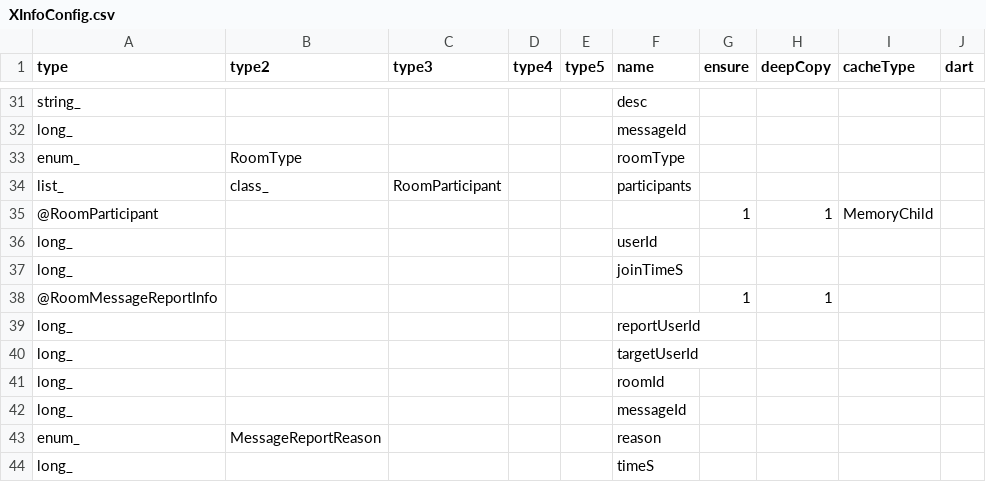
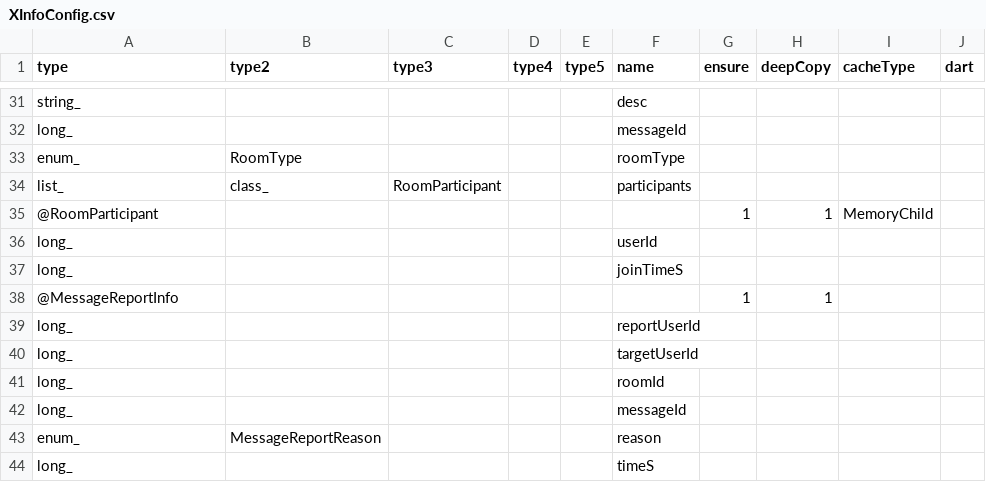
Before and after one commit to qcwgithub/server_f, a CSV file: CodeGen/XInfoConfig.csv, drawn as a sheet; only a part is shown, gaps mark what is left out.

```diff
--- a/CodeGen/XInfoConfig.csv
+++ b/CodeGen/XInfoConfig.csv
@@ -37,3 +37,3 @@ long_,,,,,userId,,,,
 long_,,,,,joinTimeS,,,,
-@RoomMessageReportInfo,,,,,,1,1,,
+@MessageReportInfo,,,,,,1,1,,
 long_,,,,,reportUserId,,,,
```
Also changed, not shown: CodeGen/MessageTypeConfig.csv, CodeGen/ServerDataConfig.csv, 16 other files.
